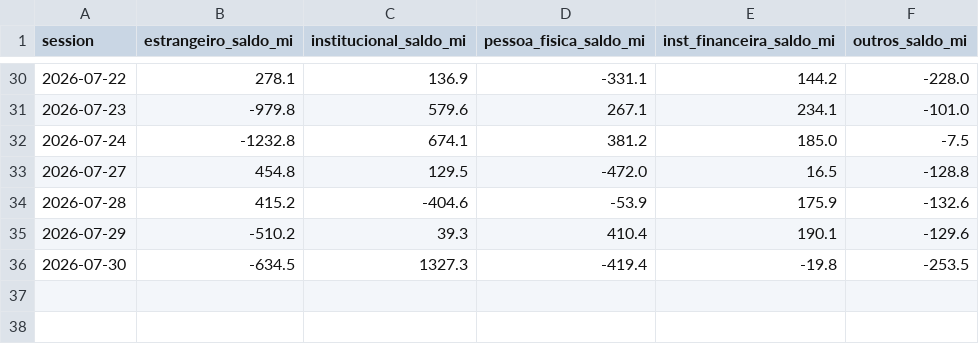
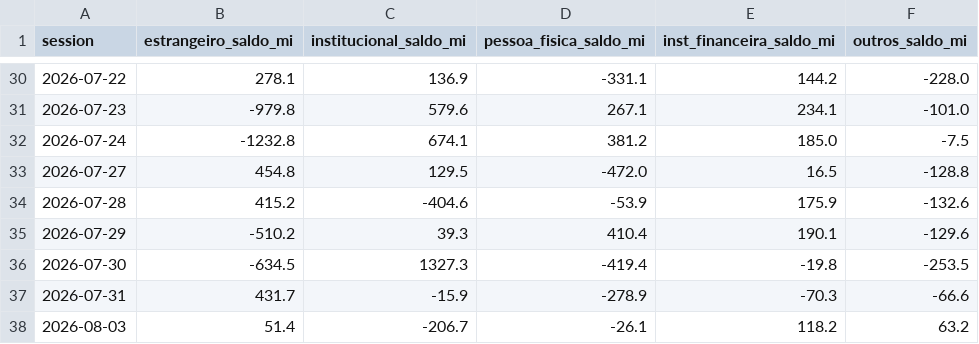
Before and after one commit to brunoaquino1985/gamma-lines, a CSV file: output/flow_history.csv, drawn as a sheet; only a part is shown, gaps mark what is left out.

```diff
--- a/output/flow_history.csv
+++ b/output/flow_history.csv
@@ -36 +36,3 @@ session,estrangeiro_saldo_mi,institucional_saldo_mi,pessoa_fisica_saldo_mi,inst_
 2026-07-30,-634.5,1327.3,-419.4,-19.8,-253.5
+2026-07-31,431.7,-15.9,-278.9,-70.3,-66.6
+2026-08-03,51.4,-206.7,-26.1,118.2,63.2
```
Also changed, not shown: 7 other files.
